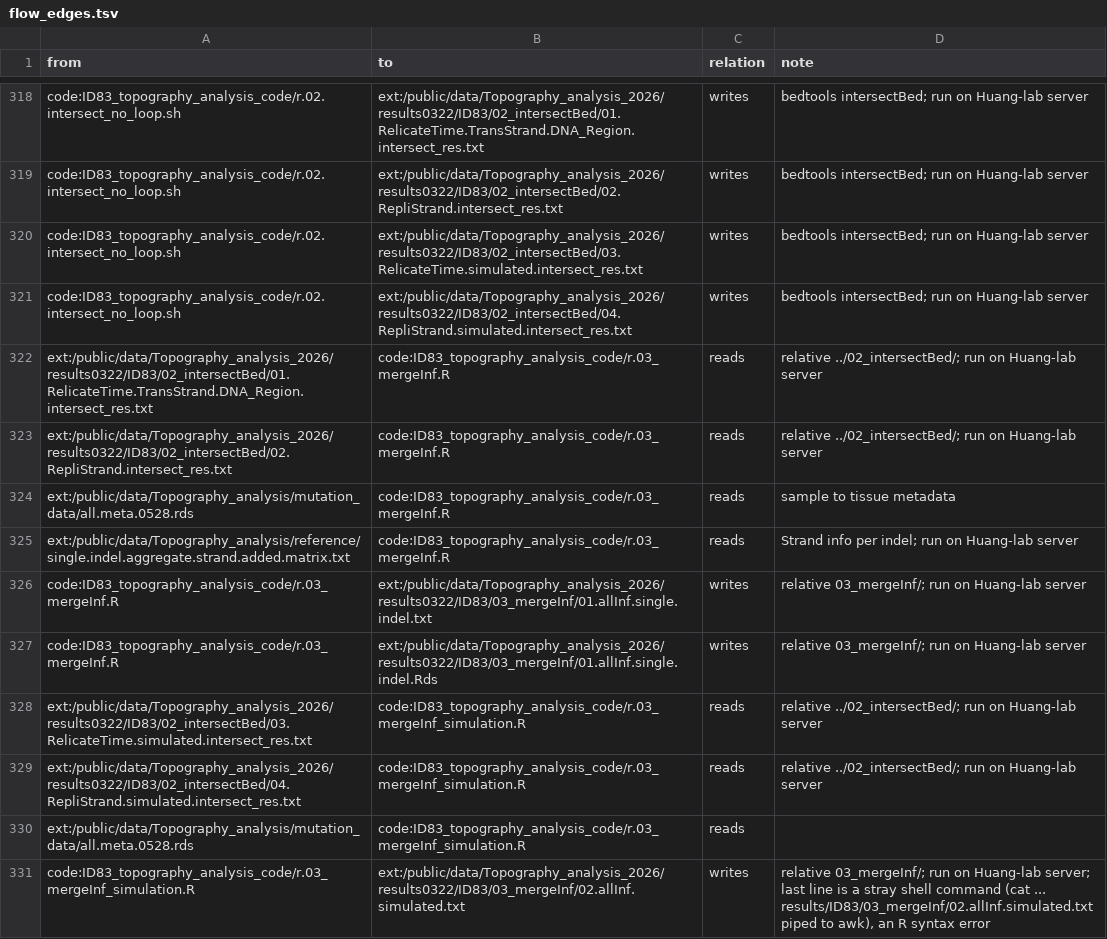
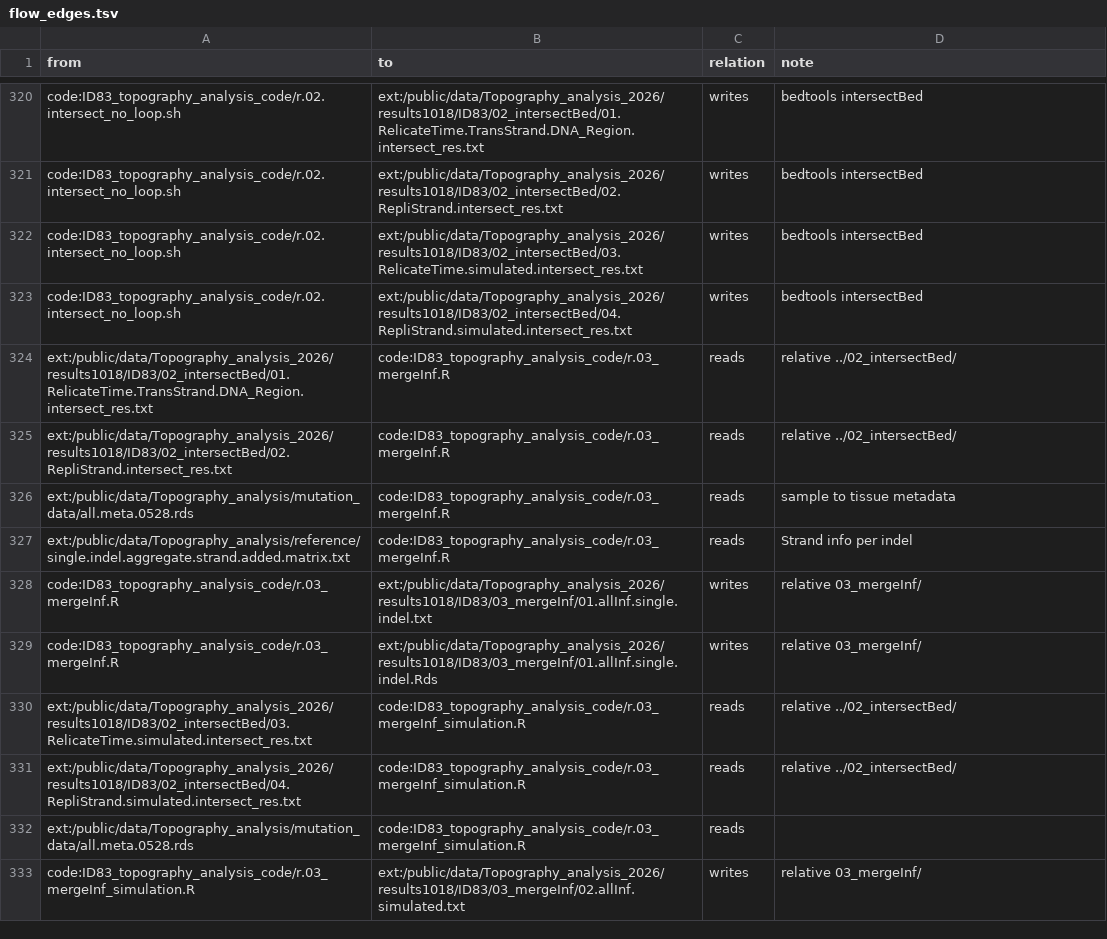
Before and after one commit to liumoLM/Liu2024, a TSV file: data_flow/flow_edges.tsv, drawn as a sheet; only a part is shown, gaps mark what is left out; addresses are those after the commit; the diff covers the shown part only; the diff names each change by its address in the sheet, - before the commit and + after, or states it on an @@ line.

```diff
--- a/data_flow/flow_edges.tsv
+++ b/data_flow/flow_edges.tsv
-B320 (to): ext:/public/data/Topography_analysis_2026/results0322/ID83/02_intersectBed/01.RelicateTime.TransStrand.DNA_Region.intersect_res.txt
+B320 (to): ext:/public/data/Topography_analysis_2026/results1018/ID83/02_intersectBed/01.RelicateTime.TransStrand.DNA_Region.intersect_res.txt
-D320:D323 (note): bedtools intersectBed; run on Huang-lab server
+D320:D323 (note): bedtools intersectBed
-B321 (to): ext:/public/data/Topography_analysis_2026/results0322/ID83/02_intersectBed/02.RepliStrand.intersect_res.txt
+B321 (to): ext:/public/data/Topography_analysis_2026/results1018/ID83/02_intersectBed/02.RepliStrand.intersect_res.txt
-B322 (to): ext:/public/data/Topography_analysis_2026/results0322/ID83/02_intersectBed/03.RelicateTime.simulated.intersect_res.txt
+B322 (to): ext:/public/data/Topography_analysis_2026/results1018/ID83/02_intersectBed/03.RelicateTime.simulated.intersect_res.txt
-B323 (to): ext:/public/data/Topography_analysis_2026/results0322/ID83/02_intersectBed/04.RepliStrand.simulated.intersect_res.txt
+B323 (to): ext:/public/data/Topography_analysis_2026/results1018/ID83/02_intersectBed/04.RepliStrand.simulated.intersect_res.txt
-A324 (from): ext:/public/data/Topography_analysis_2026/results0322/ID83/02_intersectBed/01.RelicateTime.TransStrand.DNA_Region.intersect_res.txt
+A324 (from): ext:/public/data/Topography_analysis_2026/results1018/ID83/02_intersectBed/01.RelicateTime.TransStrand.DNA_Region.intersect_res.txt
-D324:D325 (note): relative ../02_intersectBed/; run on Huang-lab server
+D324:D325 (note): relative ../02_intersectBed/
-A325 (from): ext:/public/data/Topography_analysis_2026/results0322/ID83/02_intersectBed/02.RepliStrand.intersect_res.txt
+A325 (from): ext:/public/data/Topography_analysis_2026/results1018/ID83/02_intersectBed/02.RepliStrand.intersect_res.txt
-D327 (note): Strand info per indel; run on Huang-lab server
+D327 (note): Strand info per indel
-B328 (to): ext:/public/data/Topography_analysis_2026/results0322/ID83/03_mergeInf/01.allInf.single.indel.txt
+B328 (to): ext:/public/data/Topography_analysis_2026/results1018/ID83/03_mergeInf/01.allInf.single.indel.txt
-D328:D329 (note): relative 03_mergeInf/; run on Huang-lab server
+D328:D329 (note): relative 03_mergeInf/
-B329 (to): ext:/public/data/Topography_analysis_2026/results0322/ID83/03_mergeInf/01.allInf.single.indel.Rds
+B329 (to): ext:/public/data/Topography_analysis_2026/results1018/ID83/03_mergeInf/01.allInf.single.indel.Rds
-A330 (from): ext:/public/data/Topography_analysis_2026/results0322/ID83/02_intersectBed/03.RelicateTime.simulated.intersect_res.txt
+A330 (from): ext:/public/data/Topography_analysis_2026/results1018/ID83/02_intersectBed/03.RelicateTime.simulated.intersect_res.txt
-D330:D331 (note): relative ../02_intersectBed/; run on Huang-lab server
+D330:D331 (note): relative ../02_intersectBed/
-A331 (from): ext:/public/data/Topography_analysis_2026/results0322/ID83/02_intersectBed/04.RepliStrand.simulated.intersect_res.txt
+A331 (from): ext:/public/data/Topography_analysis_2026/results1018/ID83/02_intersectBed/04.RepliStrand.simulated.intersect_res.txt
-B333 (to): ext:/public/data/Topography_analysis_2026/results0322/ID83/03_mergeInf/02.allInf.simulated.txt
+B333 (to): ext:/public/data/Topography_analysis_2026/results1018/ID83/03_mergeInf/02.allInf.simulated.txt
-D333 (note): relative 03_mergeInf/; run on Huang-lab server; last line is a stray shell command (cat ... results/ID83/03_mergeInf/02.allInf.simulated.txt piped to awk), an R syntax error
+D333 (note): relative 03_mergeInf/
```
Also changed, not shown: 2 added rows and 93 edited cells elsewhere in this file, data_flow/flow_nodes.tsv, 3 other files.
